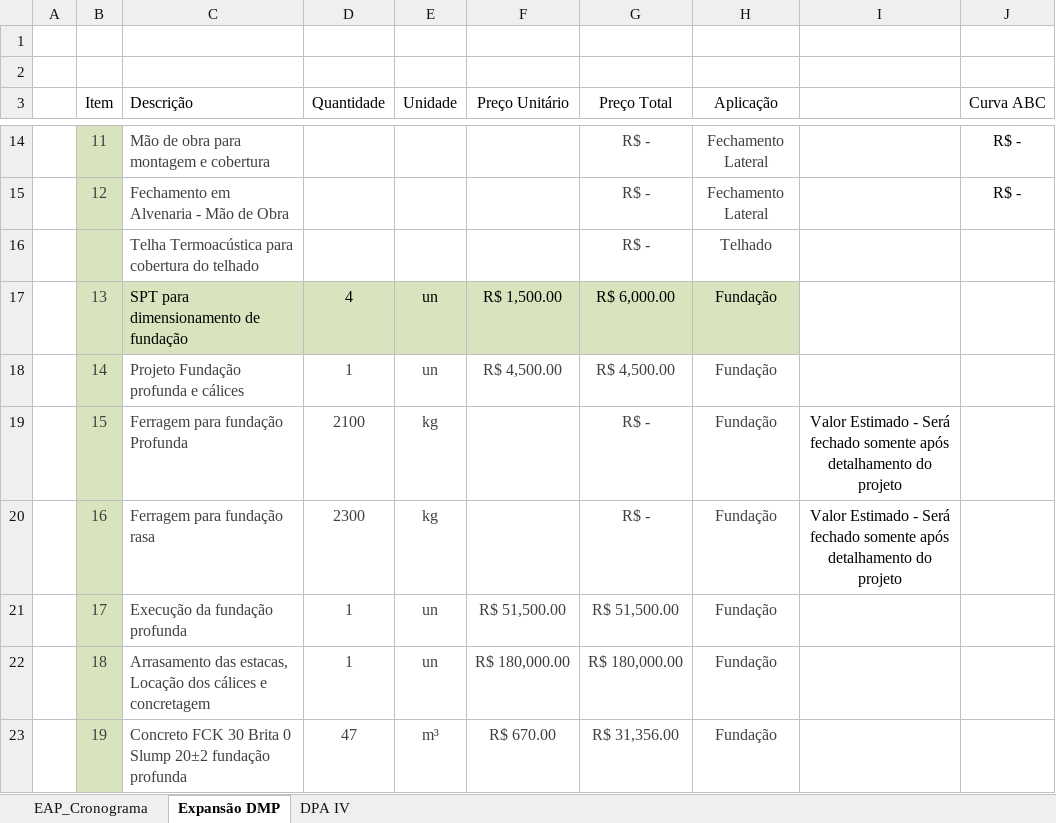
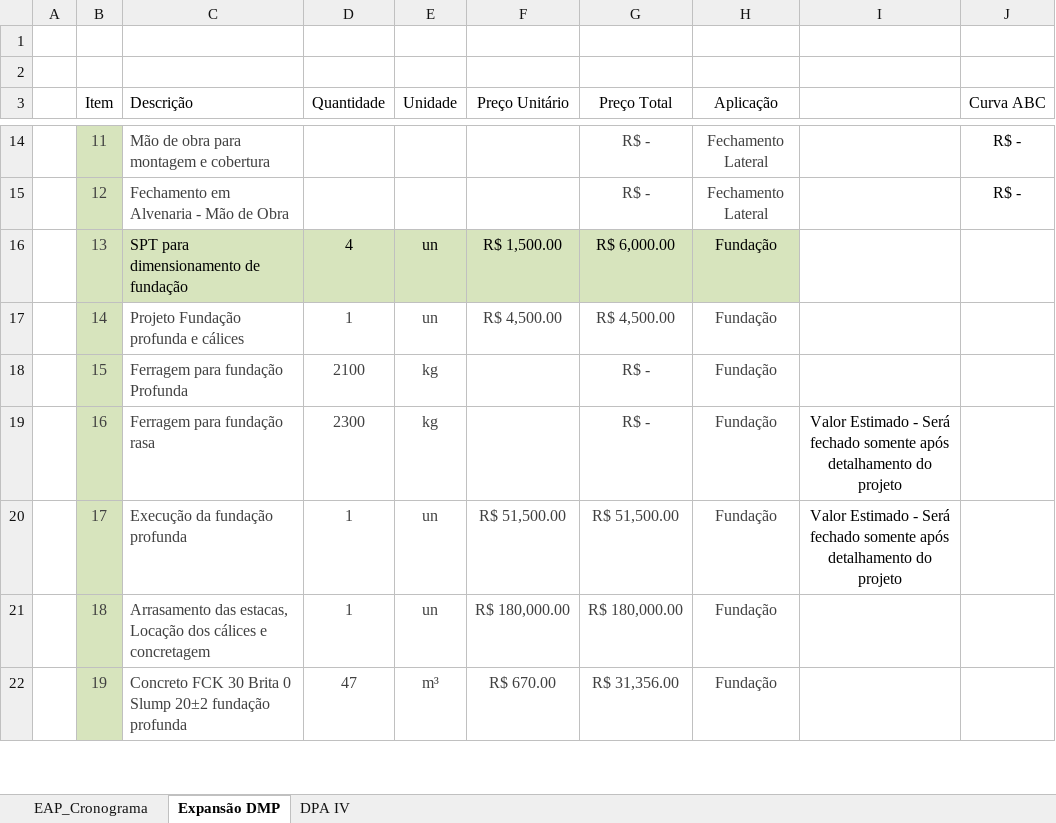
Before and after one commit to Geanfer10/-painel-curva-abc, an Excel workbook: dados/planilha.xlsx, sheet Expansão DMP, drawn as a sheet; only a part is shown, gaps mark what is left out; values as stored, in another font and other column widths than the file's, no borders; table styles not drawn; removed rows and columns are numbered as before the commit, all else as after; the diff covers the shown part only; the diff names each change by its address in the sheet, - before the commit and + after, or states it on an @@ line.

```diff
--- a/dados/planilha.xlsx (sheet Expansão DMP)
+++ b/dados/planilha.xlsx (sheet Expansão DMP)
-row 16:  |  | Telha Termoacústica para cobertura do telhado |  |  |  | R$ - | Telhado
-I18: Valor Estimado - Será fechado somente após detalhamento do projeto
+I18: (empty)
-I20: (empty)
+I20: Valor Estimado - Será fechado somente após detalhamento do projeto
```
Also changed, not shown: 2 added rows, 28 edited cells and cell formats elsewhere in this sheet, formulas that keep their value.
